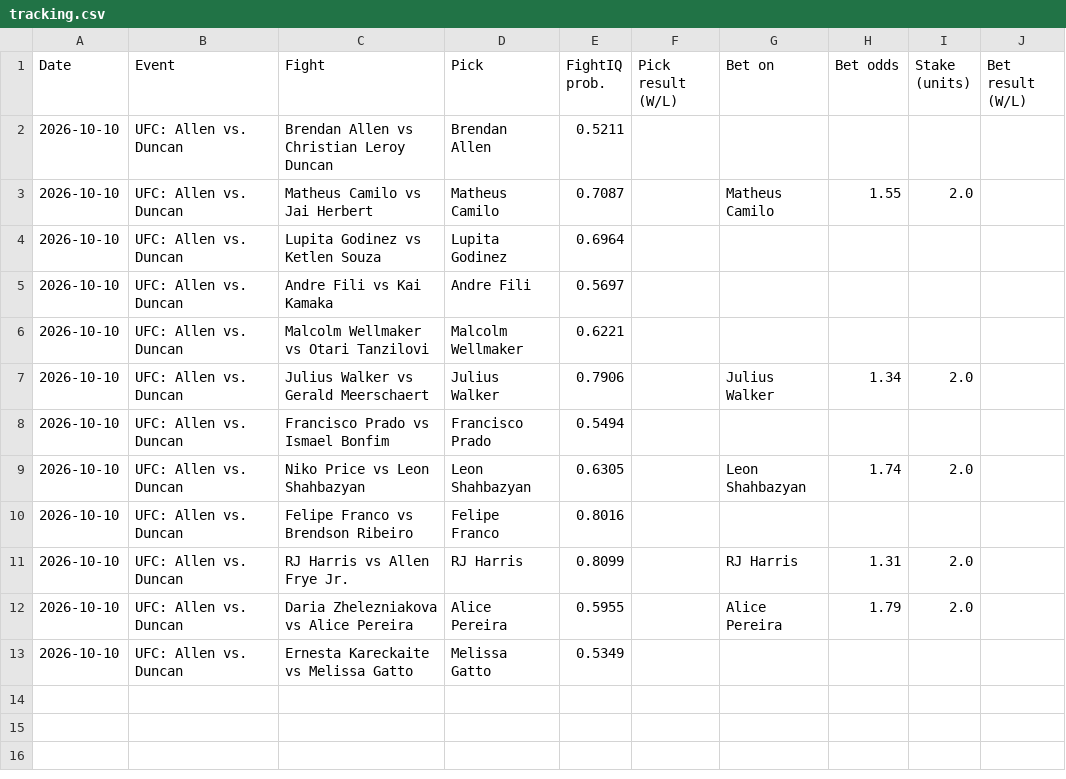
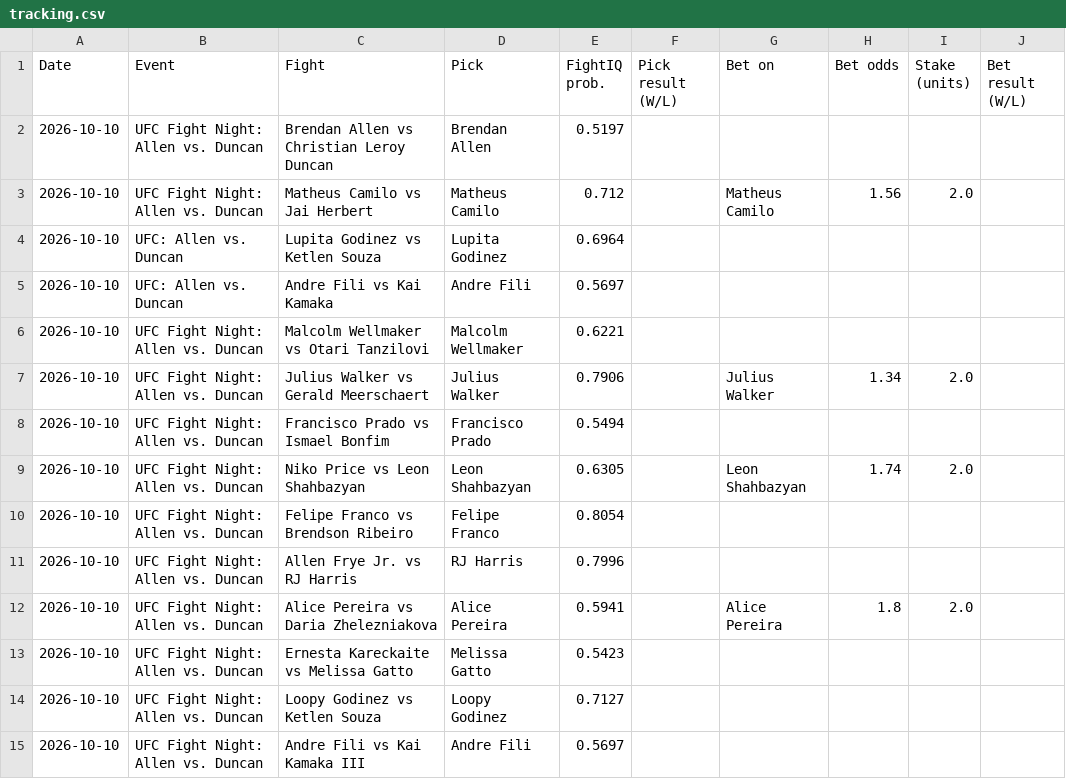
Before and after one commit to johnthewizwe23/FightIQ, a CSV file: site_data/tracking.csv, drawn as a sheet.

Commit message:
FightIQ update 2026-10-10 03:53 UTC

```diff
--- a/site_data/tracking.csv
+++ b/site_data/tracking.csv
@@ -1,13 +1,15 @@
 Date,Event,Fight,Pick,FightIQ prob.,Pick result (W/L),Bet on,Bet odds,Stake (units),Bet result (W/L)
-2026-10-10,UFC: Allen vs. Duncan,Brendan Allen vs Christian Leroy Duncan,Brendan Allen,0.5211,,,,,
-2026-10-10,UFC: Allen vs. Duncan,Matheus Camilo vs Jai Herbert,Matheus Camilo,0.7087,,Matheus Camilo,1.55,2.0,
+2026-10-10,UFC Fight Night: Allen vs. Duncan,Brendan Allen vs Christian Leroy Duncan,Brendan Allen,0.5197,,,,,
+2026-10-10,UFC Fight Night: Allen vs. Duncan,Matheus Camilo vs Jai Herbert,Matheus Camilo,0.712,,Matheus Camilo,1.56,2.0,
 2026-10-10,UFC: Allen vs. Duncan,Lupita Godinez vs Ketlen Souza,Lupita Godinez,0.6964,,,,,
 2026-10-10,UFC: Allen vs. Duncan,Andre Fili vs Kai Kamaka,Andre Fili,0.5697,,,,,
-2026-10-10,UFC: Allen vs. Duncan,Malcolm Wellmaker vs Otari Tanzilovi,Malcolm Wellmaker,0.6221,,,,,
-2026-10-10,UFC: Allen vs. Duncan,Julius Walker vs Gerald Meerschaert,Julius Walker,0.7906,,Julius Walker,1.34,2.0,
-2026-10-10,UFC: Allen vs. Duncan,Francisco Prado vs Ismael Bonfim,Francisco Prado,0.5494,,,,,
-2026-10-10,UFC: Allen vs. Duncan,Niko Price vs Leon Shahbazyan,Leon Shahbazyan,0.6305,,Leon Shahbazyan,1.74,2.0,
-2026-10-10,UFC: Allen vs. Duncan,Felipe Franco vs Brendson Ribeiro,Felipe Franco,0.8016,,,,,
-2026-10-10,UFC: Allen vs. Duncan,RJ Harris vs Allen Frye Jr.,RJ Harris,0.8099,,RJ Harris,1.31,2.0,
-2026-10-10,UFC: Allen vs. Duncan,Daria Zhelezniakova vs Alice Pereira,Alice Pereira,0.5955,,Alice Pereira,1.79,2.0,
-2026-10-10,UFC: Allen vs. Duncan,Ernesta Kareckaite vs Melissa Gatto,Melissa Gatto,0.5349,,,,,
+2026-10-10,UFC Fight Night: Allen vs. Duncan,Malcolm Wellmaker vs Otari Tanzilovi,Malcolm Wellmaker,0.6221,,,,,
+2026-10-10,UFC Fight Night: Allen vs. Duncan,Julius Walker vs Gerald Meerschaert,Julius Walker,0.7906,,Julius Walker,1.34,2.0,
+2026-10-10,UFC Fight Night: Allen vs. Duncan,Francisco Prado vs Ismael Bonfim,Francisco Prado,0.5494,,,,,
+2026-10-10,UFC Fight Night: Allen vs. Duncan,Niko Price vs Leon Shahbazyan,Leon Shahbazyan,0.6305,,Leon Shahbazyan,1.74,2.0,
+2026-10-10,UFC Fight Night: Allen vs. Duncan,Felipe Franco vs Brendson Ribeiro,Felipe Franco,0.8054,,,,,
+2026-10-10,UFC Fight Night: Allen vs. Duncan,Allen Frye Jr. vs RJ Harris,RJ Harris,0.7996,,,,,
+2026-10-10,UFC Fight Night: Allen vs. Duncan,Alice Pereira vs Daria Zhelezniakova,Alice Pereira,0.5941,,Alice Pereira,1.8,2.0,
+2026-10-10,UFC Fight Night: Allen vs. Duncan,Ernesta Kareckaite vs Melissa Gatto,Melissa Gatto,0.5423,,,,,
+2026-10-10,UFC Fight Night: Allen vs. Duncan,Loopy Godinez vs Ketlen Souza,Loopy Godinez,0.7127,,,,,
+2026-10-10,UFC Fight Night: Allen vs. Duncan,Andre Fili vs Kai Kamaka III,Andre Fili,0.5697,,,,,
```
Also changed, not shown: 10 other files.
